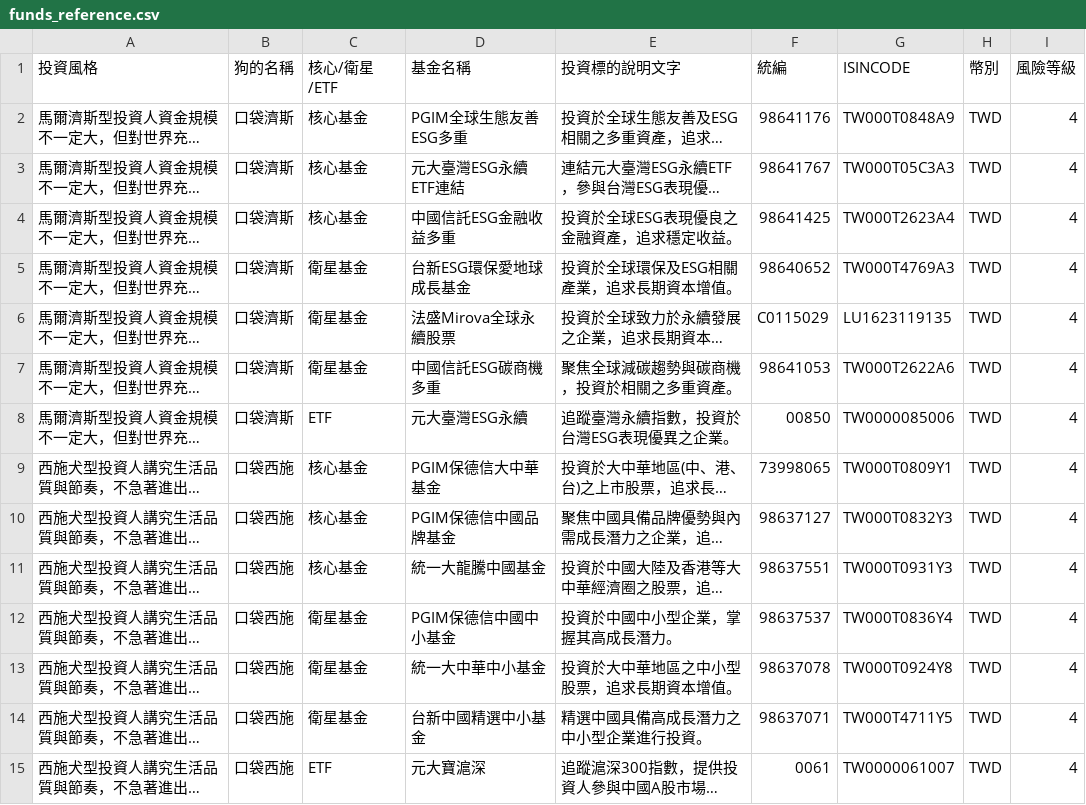
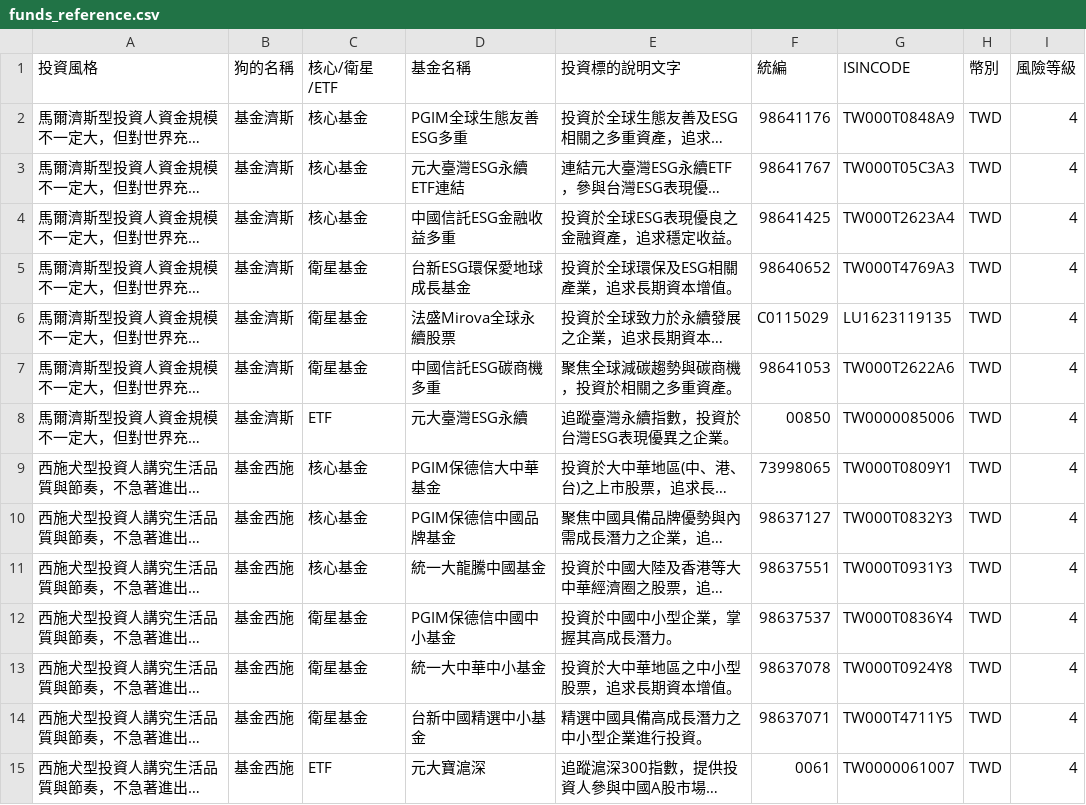
Before and after one commit to jerryhung-report/test30vvvv, a CSV file: public/funds_reference.csv, drawn as a sheet; only a part is shown; long unchanged cells end in …; the diff covers the shown part only; the diff names each change by its address in the sheet, - before the commit and + after, or states it on an @@ line.

```diff
--- a/public/funds_reference.csv
+++ b/public/funds_reference.csv
-B2:B8 (狗的名稱): 口袋濟斯
+B2:B8 (狗的名稱): 基金濟斯
-B9:B15 (狗的名稱): 口袋西施
+B9:B15 (狗的名稱): 基金西施
```
Also changed, not shown: 56 edited cells elsewhere in this file, public/fund_mapping.csv, 8 other files.
